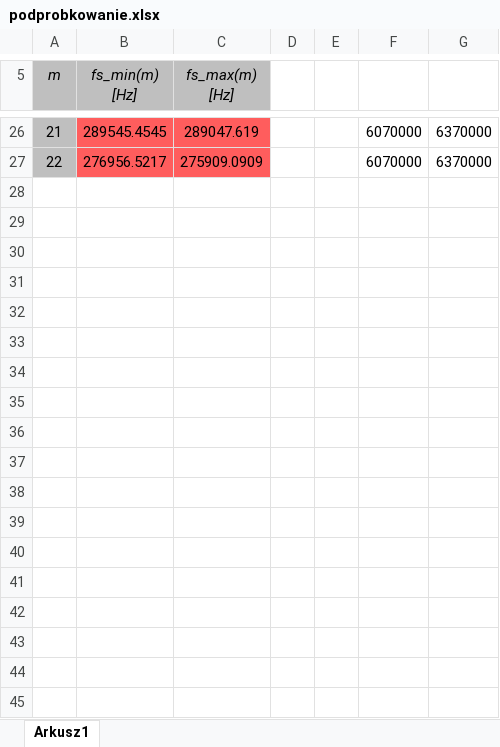
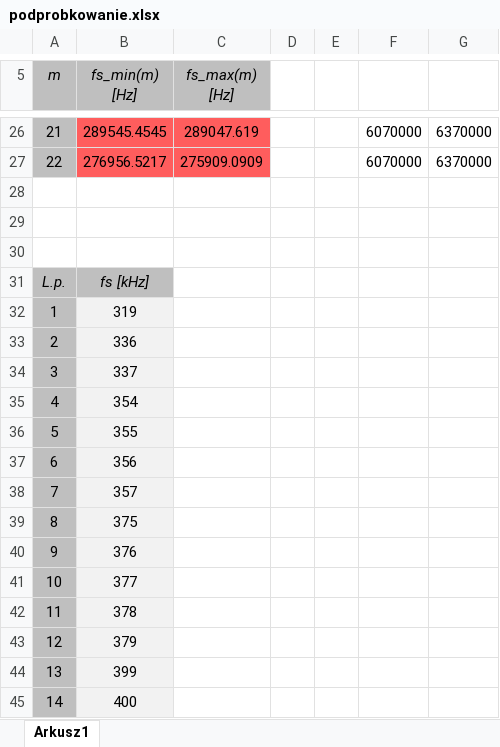
Before and after one commit to BaronTM/PracaMagisterska, an Excel workbook: Notatka/Tab/podprobkowanie.xlsx, sheet Arkusz1, drawn as a sheet; only a part is shown, gaps mark what is left out; values as stored, in another font and other column widths than the file's, no borders; the diff names each change by its address in the sheet, - before the commit and + after, or states it on an @@ line.

```diff
--- a/Notatka/Tab/podprobkowanie.xlsx (sheet Arkusz1)
+++ b/Notatka/Tab/podprobkowanie.xlsx (sheet Arkusz1)
+row 28: (empty)
+row 29: (empty)
+row 30: (empty)
+row 31: L.p. | fs [kHz]
+row 32: 1 | 319
+row 33: 2 | 336
+row 34: 3 | 337
+row 35: 4 | 354
+row 36: 5 | 355
+row 37: 6 | 356
+row 38: 7 | 357
+row 39: 8 | 375
+row 40: 9 | 376
+row 41: 10 | 377
+row 42: 11 | 378
+row 43: 12 | 379
+row 44: 13 | 399
+row 45: 14 | 400
```
Also changed, not shown: 5 other files.
